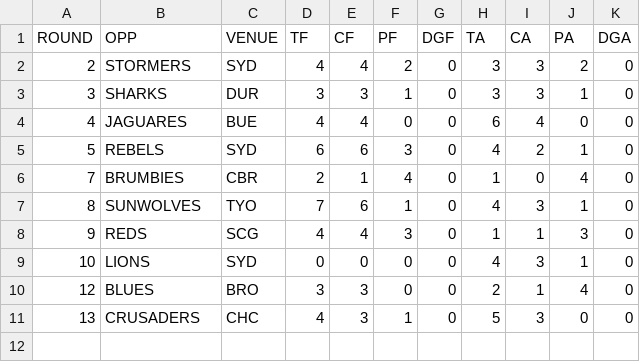
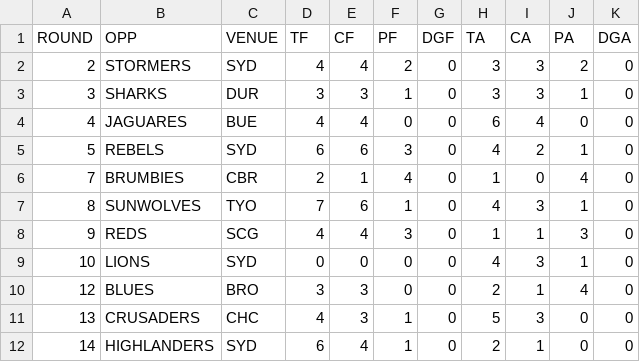
Before and after one commit to JoeJimFlood/RugbyPredictifier, a CSV file: 2018SuperRugby/teamcsvs/WARATAHS.csv, drawn as a sheet.

Commit message:
Added 2018 Super Rugby round 15 forecasts

```diff
--- a/2018SuperRugby/teamcsvs/WARATAHS.csv
+++ b/2018SuperRugby/teamcsvs/WARATAHS.csv
@@ -11 +11,2 @@ ROUND,OPP,VENUE,TF,CF,PF,DGF,TA,CA,PA,DGA
 13,CRUSADERS,CHC,4,3,1,0,5,3,0,0
+14,HIGHLANDERS,SYD,6,4,1,0,2,1,0,0
```
Also changed, not shown: 2018SuperRugby/teamcsvs/BLUES.csv, 2018SuperRugby/teamcsvs/HIGHLANDERS.csv, 15 other files.
